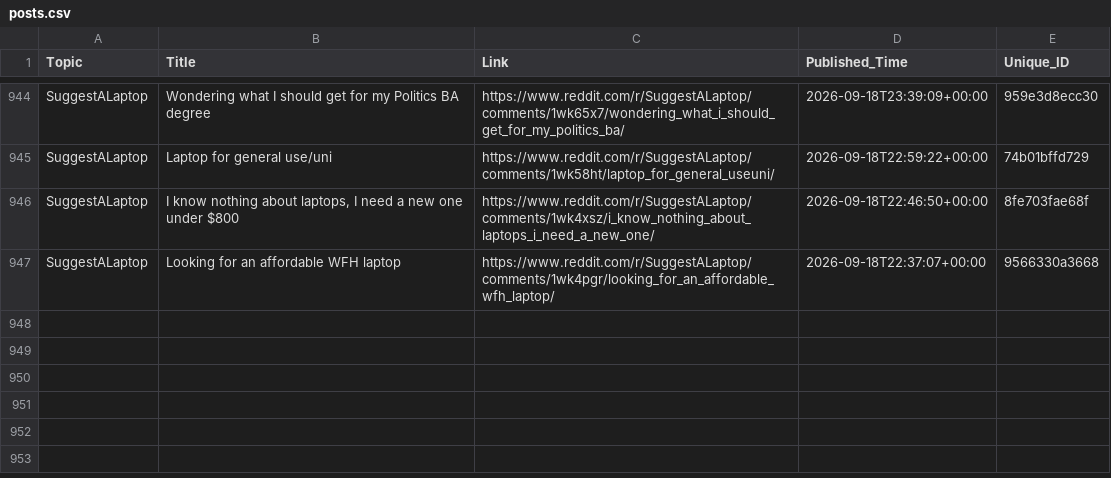
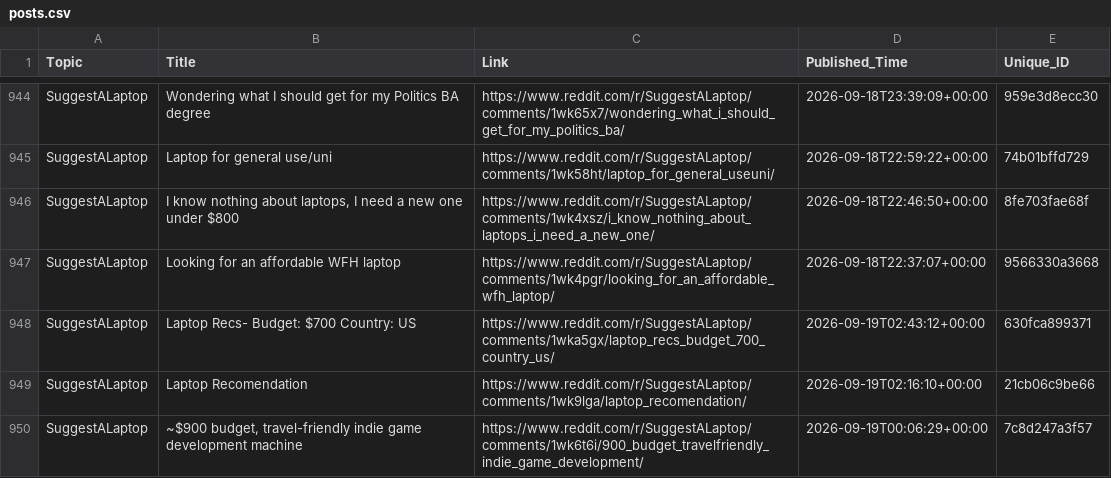
Before and after one commit to sidhu2690/EB_reddit, a CSV file: posts.csv, drawn as a sheet; only a part is shown, gaps mark what is left out.

```diff
--- a/posts.csv
+++ b/posts.csv
@@ -947 +947,4 @@ SuggestALaptop,"I know nothing about laptops, I need a new one under $800",https
 SuggestALaptop,Looking for an affordable WFH laptop,https://www.reddit.com/r/SuggestALaptop/comments/1wk4pgr/looking_for_an_affordable_wfh_laptop/,2026-09-18T22:37:07+00:00,9566330a3668
+SuggestALaptop,Laptop Recs- Budget: $700 Country: US,https://www.reddit.com/r/SuggestALaptop/comments/1wka5gx/laptop_recs_budget_700_country_us/,2026-09-19T02:43:12+00:00,630fca899371
+SuggestALaptop,Laptop Recomendation,https://www.reddit.com/r/SuggestALaptop/comments/1wk9lga/laptop_recomendation/,2026-09-19T02:16:10+00:00,21cb06c9be66
+SuggestALaptop,"~$900 budget, travel-friendly indie game development machine",https://www.reddit.com/r/SuggestALaptop/comments/1wk6t6i/900_budget_travelfriendly_indie_game_development/,2026-09-19T00:06:29+00:00,7c8d247a3f57
```
